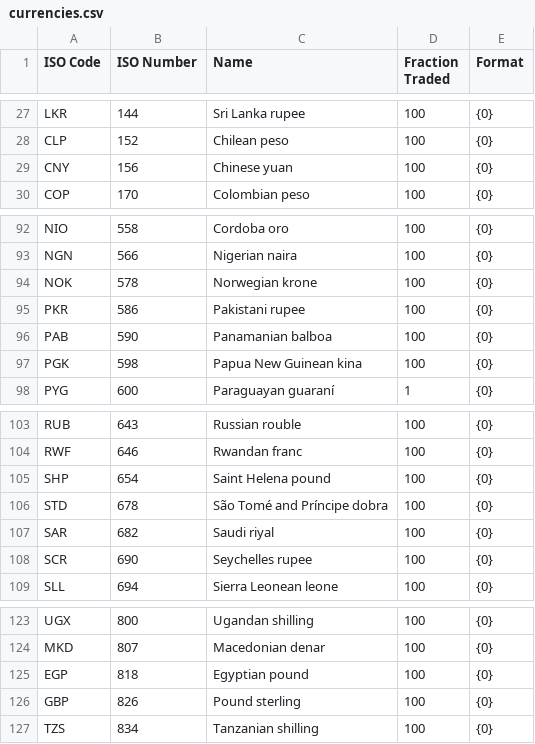
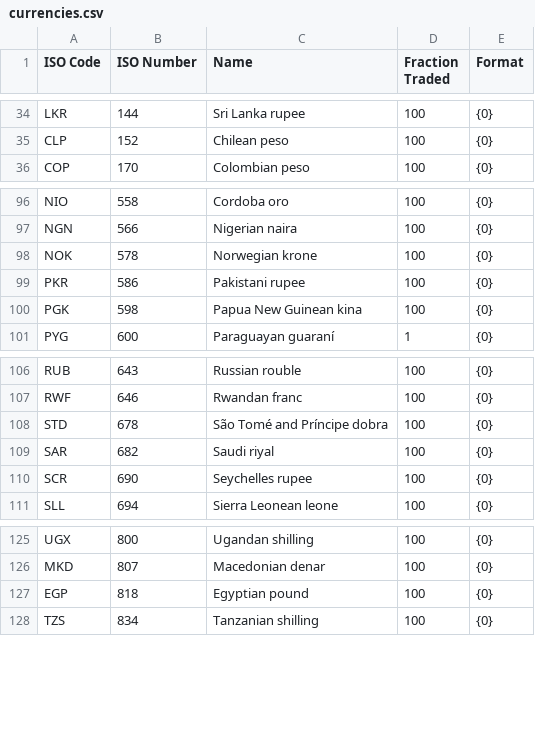
Before and after one commit to otac0n/SharpBooks, a CSV file: currencies.csv, drawn as a sheet; only a part is shown, gaps mark what is left out; removed rows and columns are numbered as before the commit, all else as after; the diff covers the shown part only; the diff names each change by its address in the sheet, - before the commit and + after, or states it on an @@ line.

```diff
--- a/currencies.csv
+++ b/currencies.csv
-row 29: CNY | 156 | Chinese yuan | 100 | {0}
-row 96: PAB | 590 | Panamanian balboa | 100 | {0}
-row 105: SHP | 654 | Saint Helena pound | 100 | {0}
-row 126: GBP | 826 | Pound sterling | 100 | {0}
```
Also changed, not shown: 10 added rows and 5 removed rows elsewhere in this file.
